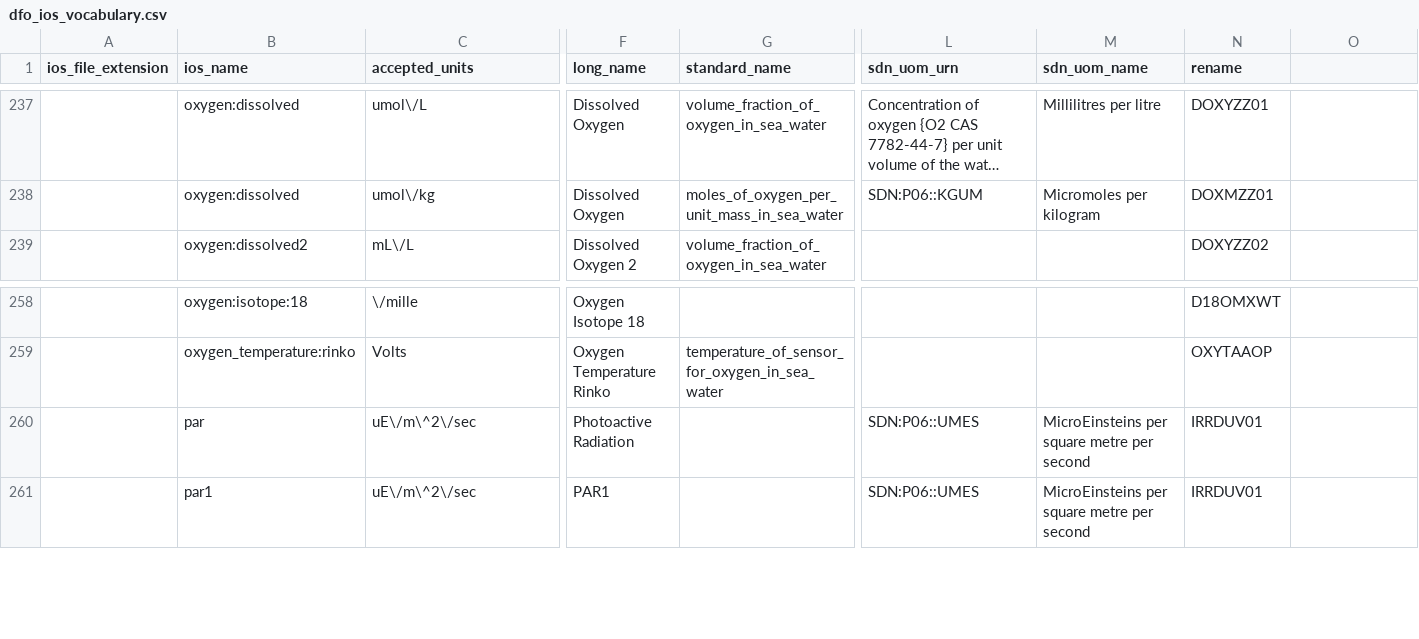
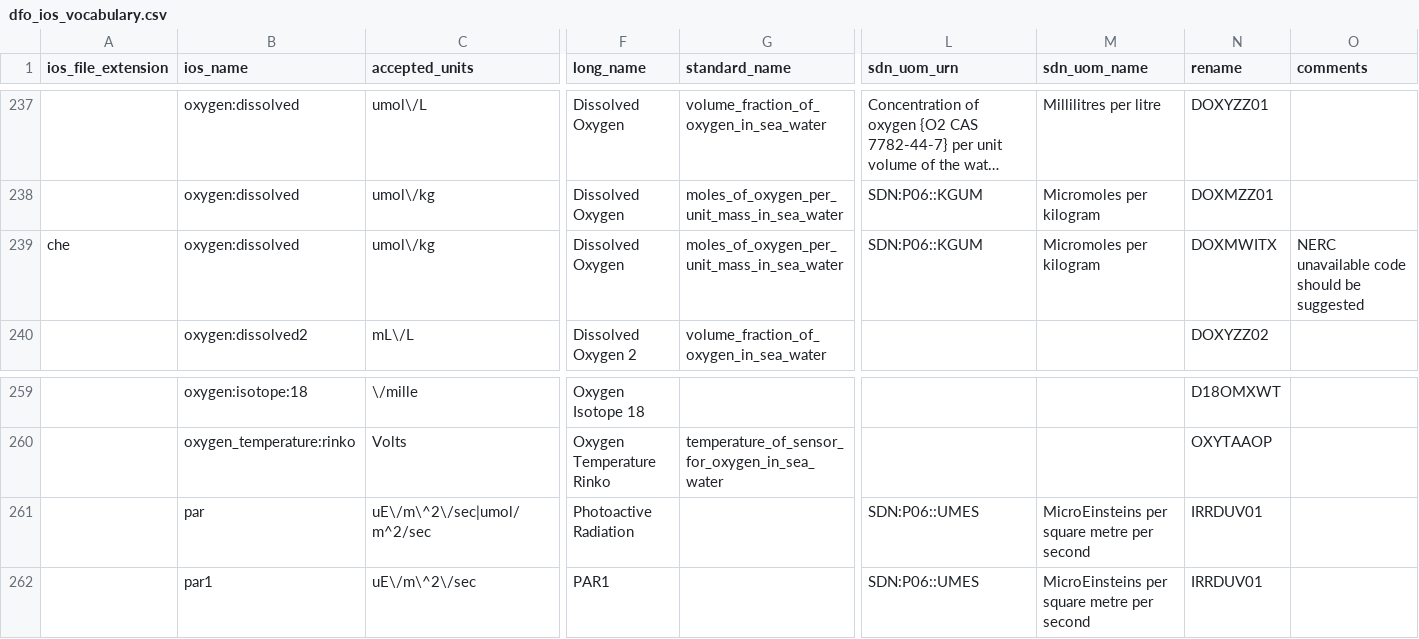
Before and after one commit to cioos-siooc/ocean-data-parser, a CSV file: ocean_data_parser/vocabularies/dfo_ios_vocabulary.csv, drawn as a sheet; only a part is shown, gaps mark what is left out; long unchanged cells end in …; addresses are those after the commit; rows hold the shown columns only; the diff names each change by its address in the sheet, - before the commit and + after, or states it on an @@ line.

Commit message:
add a comment column to ios vocabulary and dissolved:oxygen winkler term

```diff
--- a/ocean_data_parser/vocabularies/dfo_ios_vocabulary.csv
+++ b/ocean_data_parser/vocabularies/dfo_ios_vocabulary.csv
-O1: (empty)
+O1: comments
+row 239: che | oxygen:dissolved | umol\/kg | Dissolved Oxygen | moles_of_oxygen_per_unit_mass_in_sea_water | SDN:P06::KGUM | Micromoles per kilogram | DOXMWITX | NERC unavailable code should be suggested
-C261 (accepted_units): uE\/m\^2\/sec
+C261 (accepted_units): uE\/m\^2\/sec|umol/m^2/sec
```
